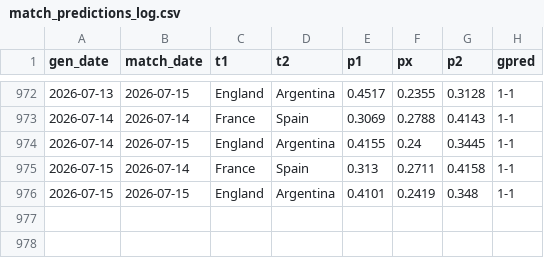
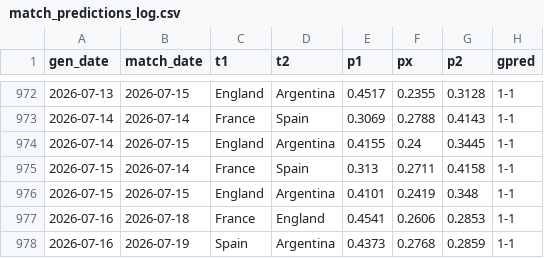
Before and after one commit to AntoniBI/Mundial-2026, a CSV file: outputs/match_predictions_log.csv, drawn as a sheet; only a part is shown, gaps mark what is left out.

```diff
--- a/outputs/match_predictions_log.csv
+++ b/outputs/match_predictions_log.csv
@@ -976 +976,3 @@ gen_date,match_date,t1,t2,p1,px,p2,gpred
 2026-07-15,2026-07-15,England,Argentina,0.4101,0.2419,0.348,1-1
+2026-07-16,2026-07-18,France,England,0.4541,0.2606,0.2853,1-1
+2026-07-16,2026-07-19,Spain,Argentina,0.4373,0.2768,0.2859,1-1
```
Also changed, not shown: data/processed/fotmob_xg.csv, 2 other files.
